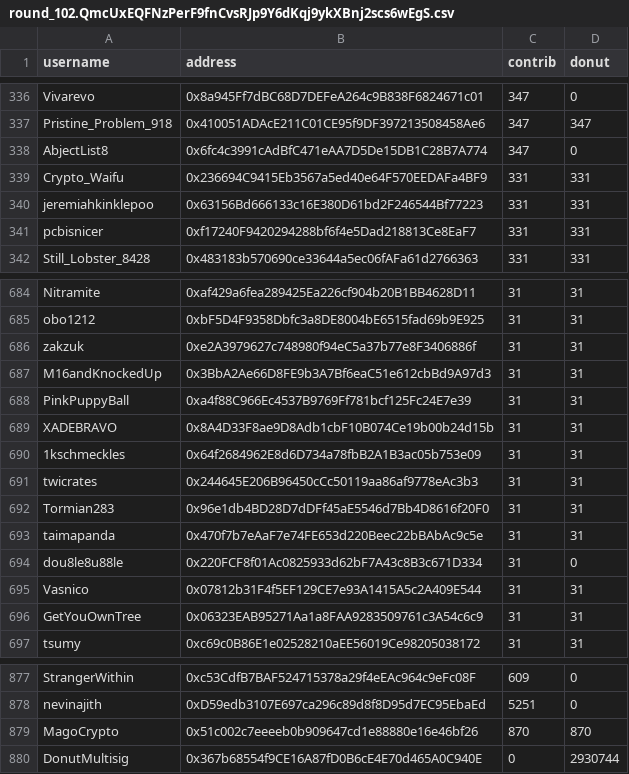
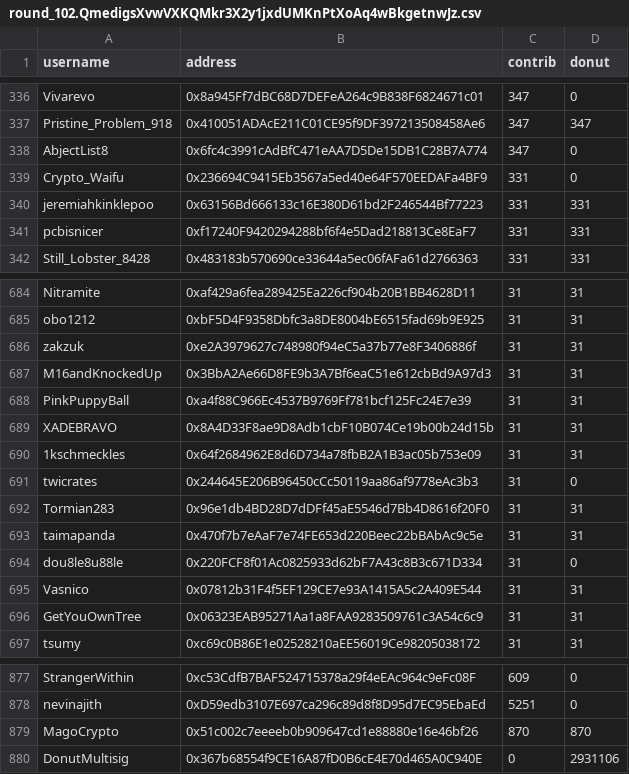
Before and after one commit to EthTrader/donut.distribution, a CSV file: out/round_102.QmedigsXvwVXKQMkr3X2y1jxdUMKnPtXoAq4wBkgetnwJz.csv (was out/round_102.QmcUxEQFNzPerF9fnCvsRJp9Y6dKqj9ykXBnj2scs6wEgS.csv), drawn as a sheet; only a part is shown, gaps mark what is left out.

Commit message:
update round_102

```diff
--- a/out/round_102.QmcUxEQFNzPerF9fnCvsRJp9Y6dKqj9ykXBnj2scs6wEgS.csv
+++ b/out/round_102.QmedigsXvwVXKQMkr3X2y1jxdUMKnPtXoAq4wBkgetnwJz.csv
@@ -338,3 +338,3 @@ Pristine_Problem_918,0x410051ADAcE211C01CE95f9DF397213508458Ae6,347,347
 AbjectList8,0x6fc4c3991cAdBfC471eAA7D5De15DB1C28B7A774,347,0
-Crypto_Waifu,0x236694C9415Eb3567a5ed40e64F570EEDAFa4BF9,331,331
+Crypto_Waifu,0x236694C9415Eb3567a5ed40e64F570EEDAFa4BF9,331,0
 jeremiahkinklepoo,0x63156Bd666133c16E380D61bd2F246544Bf77223,331,331
@@ -690,3 +690,3 @@ XADEBRAVO,0x8A4D33F8ae9D8Adb1cbF10B074Ce19b00b24d15b,31,31
 1kschmeckles,0x64f2684962E8d6D734a78fbB2A1B3ac05b753e09,31,31
-twicrates,0x244645E206B96450cCc50119aa86af9778eAc3b3,31,31
+twicrates,0x244645E206B96450cCc50119aa86af9778eAc3b3,31,0
 Tormian283,0x96e1db4BD28D7dDFf45aE5546d7Bb4D8616f20F0,31,31
@@ -879,2 +879,2 @@ nevinajith,0xD59edb3107E697ca296c89d8f8D95d7EC95EbaEd,5251,0
 MagoCrypto,0x51c002c7eeeeb0b909647cd1e88880e16e46bf26,870,870
-DonutMultisig,0x367b68554f9CE16A87fD0B6cE4E70d465A0C940E,0,2930744
+DonutMultisig,0x367b68554f9CE16A87fD0B6cE4E70d465A0C940E,0,2931106
```
Also changed, not shown: 4 other files.
